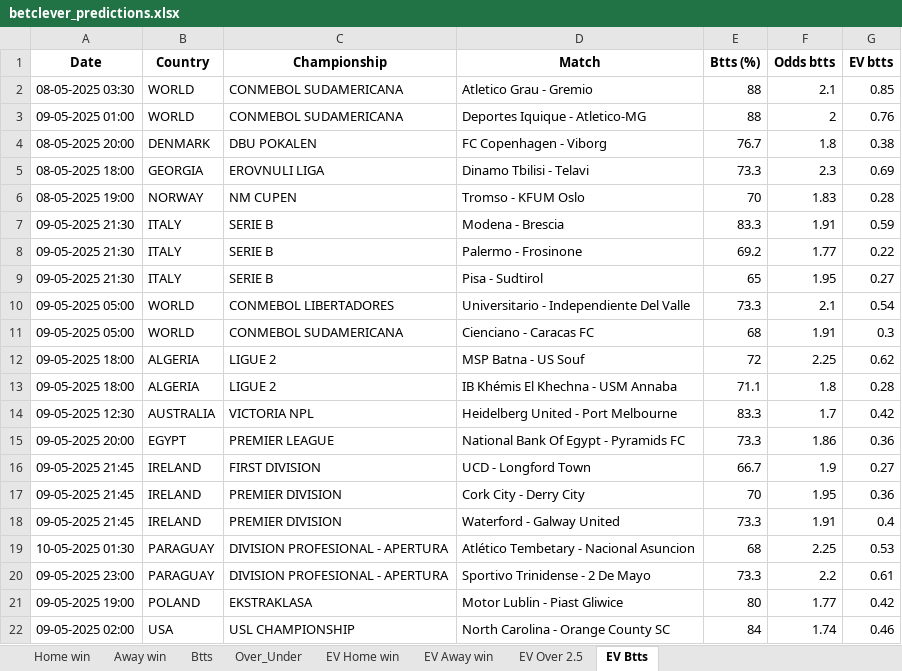
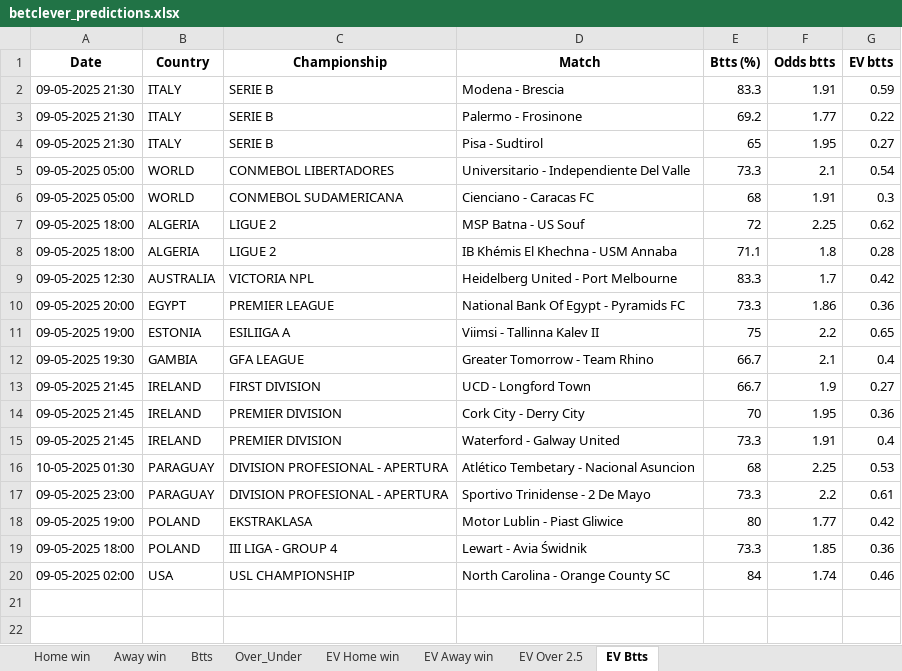
Before and after one commit to dcosta-da/soccer_predictions_scraper, an Excel workbook: scraper/data/betclever_predictions.xlsx, sheet EV Btts, drawn as a sheet; values as stored, in another font and other column widths than the file's, no borders; removed rows and columns are numbered as before the commit, all else as after; the diff names each change by its address in the sheet, - before the commit and + after, or states it on an @@ line.

```diff
--- a/scraper/data/betclever_predictions.xlsx (sheet EV Btts)
+++ b/scraper/data/betclever_predictions.xlsx (sheet EV Btts)
-row 2: 08-05-2025 03:30 | WORLD | CONMEBOL SUDAMERICANA | Atletico Grau - Gremio | 88 | 2.1 | 0.85
-row 3: 09-05-2025 01:00 | WORLD | CONMEBOL SUDAMERICANA | Deportes Iquique - Atletico-MG | 88 | 2 | 0.76
-row 4: 08-05-2025 20:00 | DENMARK | DBU POKALEN | FC Copenhagen - Viborg | 76.7 | 1.8 | 0.38
-row 5: 08-05-2025 18:00 | GEORGIA | EROVNULI LIGA | Dinamo Tbilisi - Telavi | 73.3 | 2.3 | 0.69
-row 6: 08-05-2025 19:00 | NORWAY | NM CUPEN | Tromso - KFUM Oslo | 70 | 1.83 | 0.28
+row 11: 09-05-2025 19:00 | ESTONIA | ESILIIGA A | Viimsi - Tallinna Kalev II | 75 | 2.2 | 0.65
+row 12: 09-05-2025 19:30 | GAMBIA | GFA LEAGUE | Greater Tomorrow - Team Rhino | 66.7 | 2.1 | 0.4
+row 19: 09-05-2025 18:00 | POLAND | III LIGA - GROUP 4 | Lewart - Avia Świdnik | 73.3 | 1.85 | 0.36
```
Also changed, not shown: sheet EV Home win, sheet EV Away win, sheet Home win, sheet Over_Under, sheet EV Over 2.5, sheet Btts, 1 more sheet.
